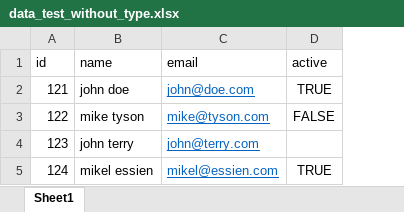
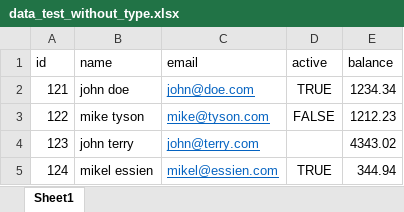
Before and after one commit to tominh/data-test, an Excel workbook: data_test_without_type.xlsx, sheet Sheet1, drawn as a sheet; values as stored, in another font and other column widths than the file's, no borders; the diff names each change by its address in the sheet, - before the commit and + after, or states it on an @@ line.

Commit message:
update data add column balance

```diff
--- a/data_test_without_type.xlsx (sheet Sheet1)
+++ b/data_test_without_type.xlsx (sheet Sheet1)
+column E (balance), rows 2-5: 1234.34 | 1212.23 | 4343.02 | 344.94
```
